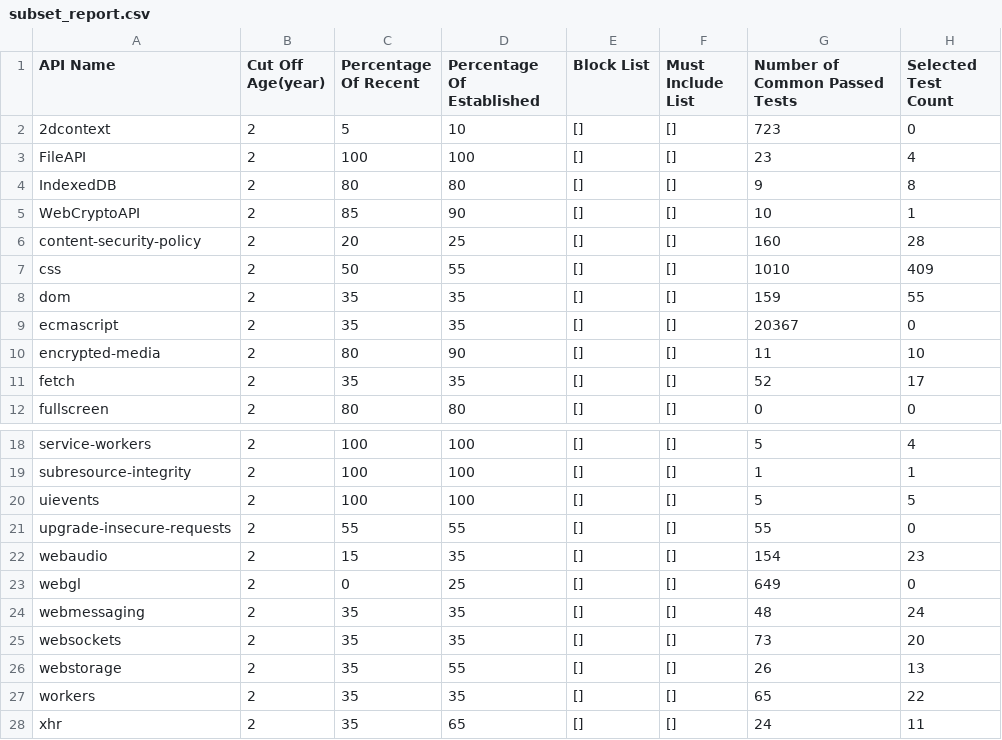
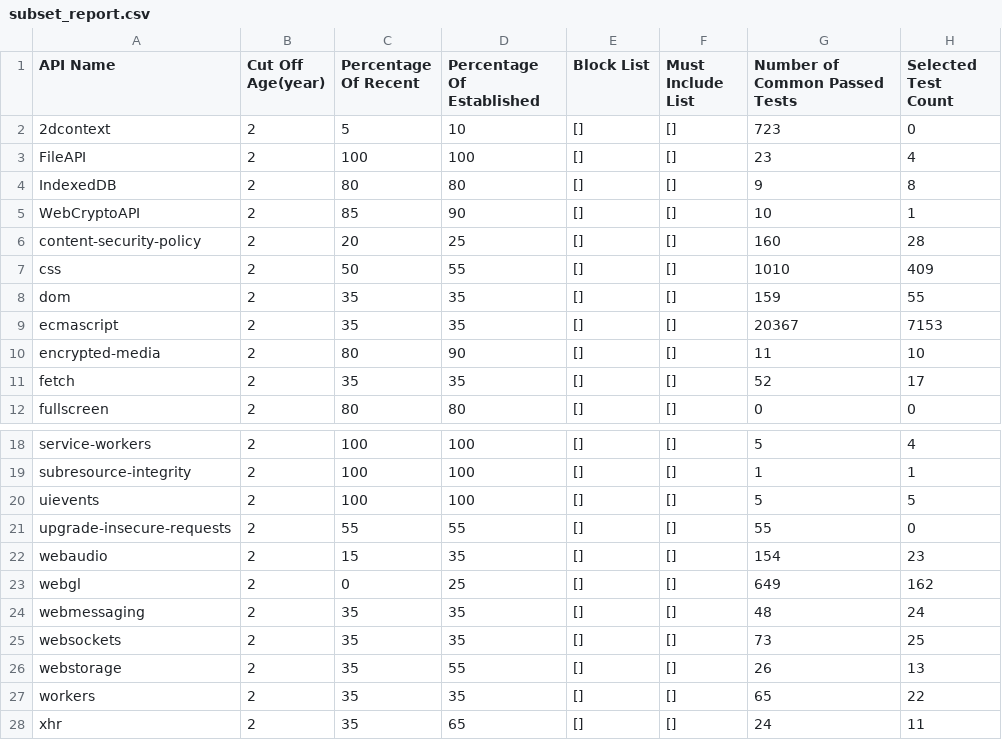
Before and after one commit to cta-wave/WMAS-subset, a CSV file: subset_report.csv, drawn as a sheet; only a part is shown, gaps mark what is left out.

```diff
--- a/subset_report.csv
+++ b/subset_report.csv
@@ -8,3 +8,3 @@ css,2,50,55,[],[],1010,409
 dom,2,35,35,[],[],159,55
-ecmascript,2,35,35,[],[],20367,0
+ecmascript,2,35,35,[],[],20367,7153
 encrypted-media,2,80,90,[],[],11,10
@@ -22,5 +22,5 @@ upgrade-insecure-requests,2,55,55,[],[],55,0
 webaudio,2,15,35,[],[],154,23
-webgl,2,0,25,[],[],649,0
+webgl,2,0,25,[],[],649,162
 webmessaging,2,35,35,[],[],48,24
-websockets,2,35,35,[],[],73,20
+websockets,2,35,35,[],[],73,25
 webstorage,2,35,55,[],[],26,13
```
Also changed, not shown: 2 other files.
